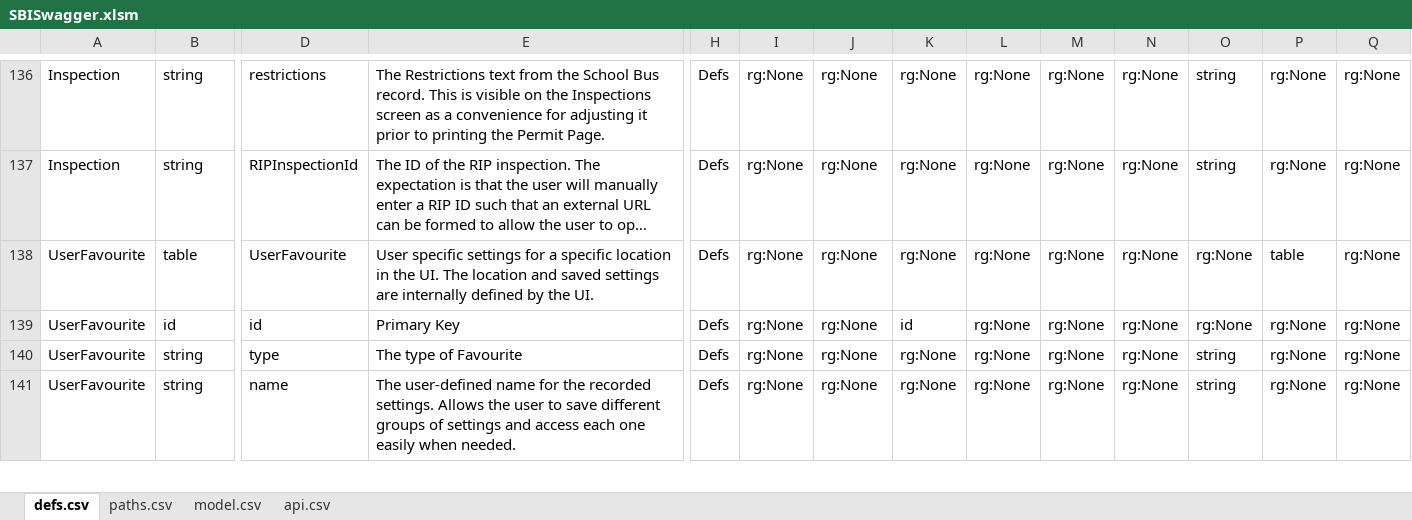
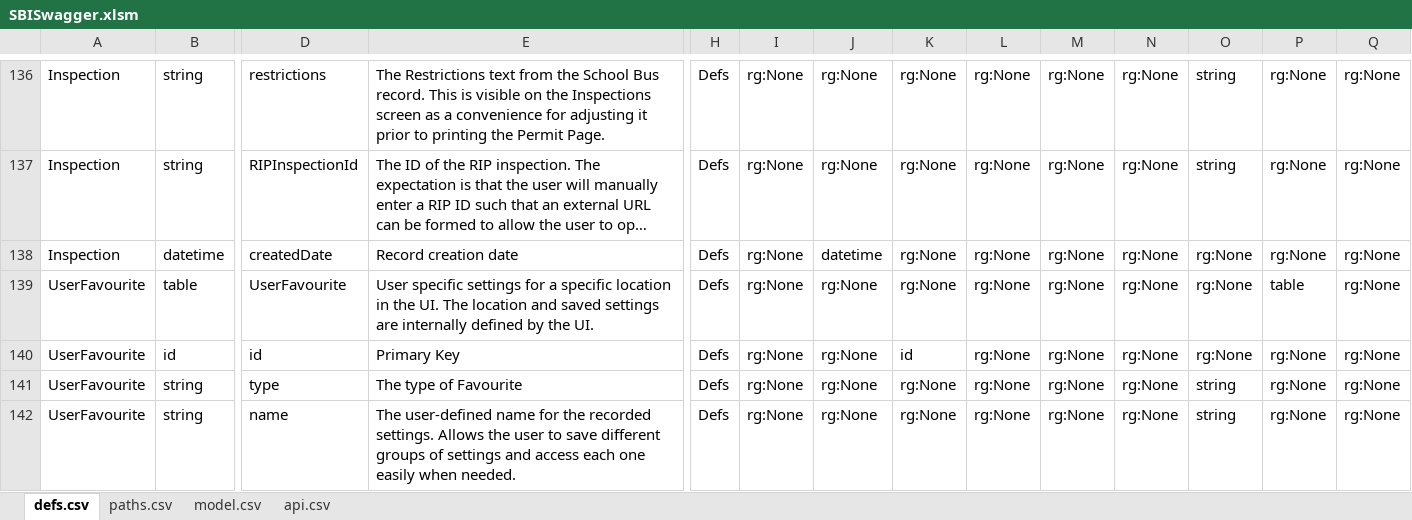
Before and after one commit to redhat-developer/s2i-dotnetcore, an Excel workbook: ApiSpec/in/SBISwagger.xlsm, sheet defs.csv, drawn as a sheet; only a part is shown, gaps mark what is left out; long unchanged cells end in …; values as stored, in another font and other column widths than the file's, no borders; table styles not drawn; rows hold the shown columns only; the diff names each change by its address in the sheet, - before the commit and + after, or states it on an @@ line.

Commit message:
SB-136 - add Created Date to Inspections

```diff
--- a/ApiSpec/in/SBISwagger.xlsm (sheet defs.csv)
+++ b/ApiSpec/in/SBISwagger.xlsm (sheet defs.csv)
+row 138: Inspection | datetime | createdDate | Record creation date | Defs | rg:None | datetime | rg:None | rg:None | rg:None | rg:None | rg:None | rg:None | rg:None
```
Also changed, not shown: 8 other files.
